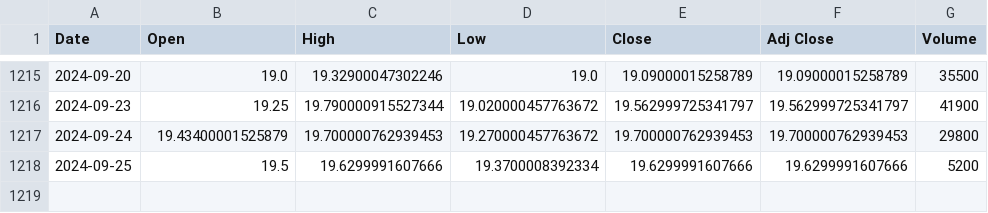
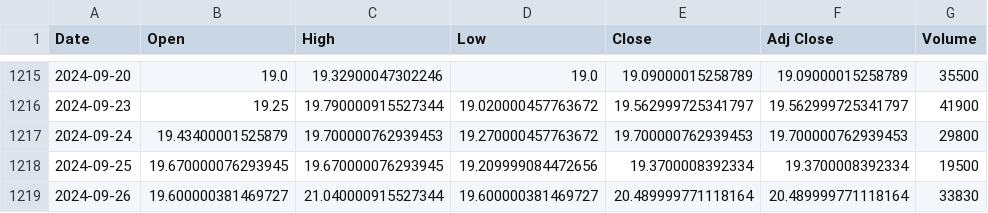
Before and after one commit to bharxhav/crypto-prognosis, a CSV file: data/assets/GDLC.csv, drawn as a sheet; only a part is shown, gaps mark what is left out.

```diff
--- a/data/assets/GDLC.csv
+++ b/data/assets/GDLC.csv
@@ -1217,2 +1217,3 @@ Date,Open,High,Low,Close,Adj Close,Volume
 2024-09-24,19.43400001525879,19.700000762939453,19.270000457763672,19.700000762939453,19.700000762939453,29800
-2024-09-25,19.5,19.6299991607666,19.3700008392334,19.6299991607666,19.6299991607666,5200
+2024-09-25,19.670000076293945,19.670000076293945,19.209999084472656,19.3700008392334,19.3700008392334,19500
+2024-09-26,19.600000381469727,21.040000915527344,19.600000381469727,20.489999771118164,20.489999771118164,33830
```
Also changed, not shown: data/assets/ETCG.csv, data/assets/ETHE.csv, 5 other files.
